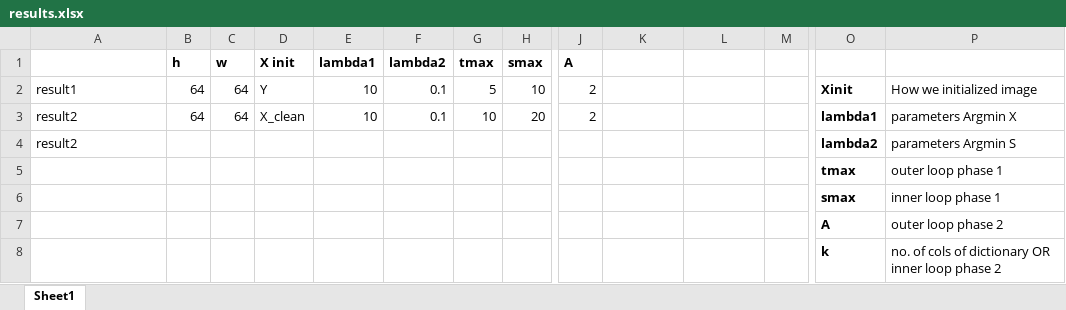
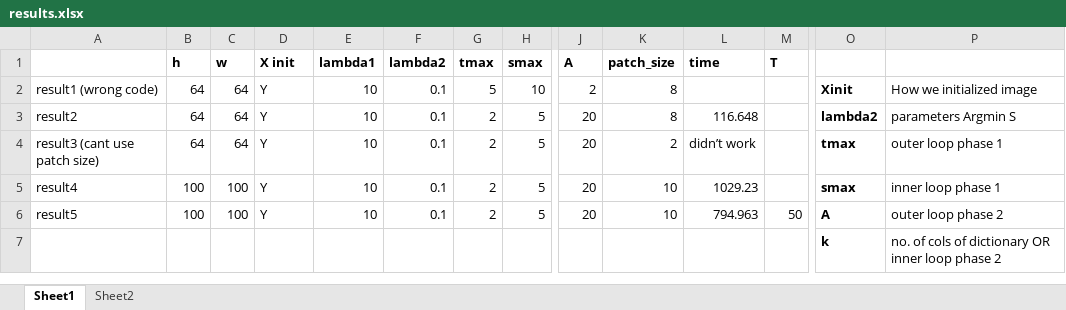
Before and after one commit to mihirbhatia999/image-denoising, an Excel workbook: results.xlsx, sheet Sheet1, drawn as a sheet; only a part is shown, gaps mark what is left out; values as stored, in another font and other column widths than the file's, no borders; removed rows and columns are numbered as before the commit, all else as after; rows hold the shown columns only; the diff names each change by its address in the sheet, - before the commit and + after, or states it on an @@ line.

Commit message:
Add files via upload

```diff
--- a/results.xlsx (sheet Sheet1)
+++ b/results.xlsx (sheet Sheet1)
+sheet tab: Sheet2
-K1: (empty)
+K1: patch_size
-L1: (empty)
+L1: time
-M1: (empty)
+M1: T
-A2: result1
+A2: result1 (wrong code)
-K2:K3 (patch_size): (empty)
+K2:K3 (patch_size): 8
-D3 (X init): X_clean
+D3 (X init): Y
-G3 (tmax): 10
+G3 (tmax): 2
-H3 (smax): 20
+H3 (smax): 5
-J3 (A): 2
+J3 (A): 20
-L3 (time): (empty)
+L3 (time): 116.648
-O3: lambda1
+O3: lambda2
-P3: parameters Argmin X
+P3: parameters Argmin S
-row 4: result2 |  |  |  |  |  |  |  |  |  |  |  | lambda2 | parameters Argmin S
-row 5:  |  |  |  |  |  |  |  |  |  |  |  | tmax | outer loop phase 1
-row 6:  |  |  |  |  |  |  |  |  |  |  |  | smax | inner loop phase 1
-row 7:  |  |  |  |  |  |  |  |  |  |  |  | A | outer loop phase 2
+row 4: result3 (cant use patch size) | 64 | 64 | Y | 10 | 0.1 | 2 | 5 | 20 | 2 | didn’t work |  | tmax | outer loop phase 1
+row 5: result4 | 100 | 100 | Y | 10 | 0.1 | 2 | 5 | 20 | 10 | 1029.23 |  | smax | inner loop phase 1
+row 6: result5 | 100 | 100 | Y | 10 | 0.1 | 2 | 5 | 20 | 10 | 794.963 | 50 | A | outer loop phase 2
```
